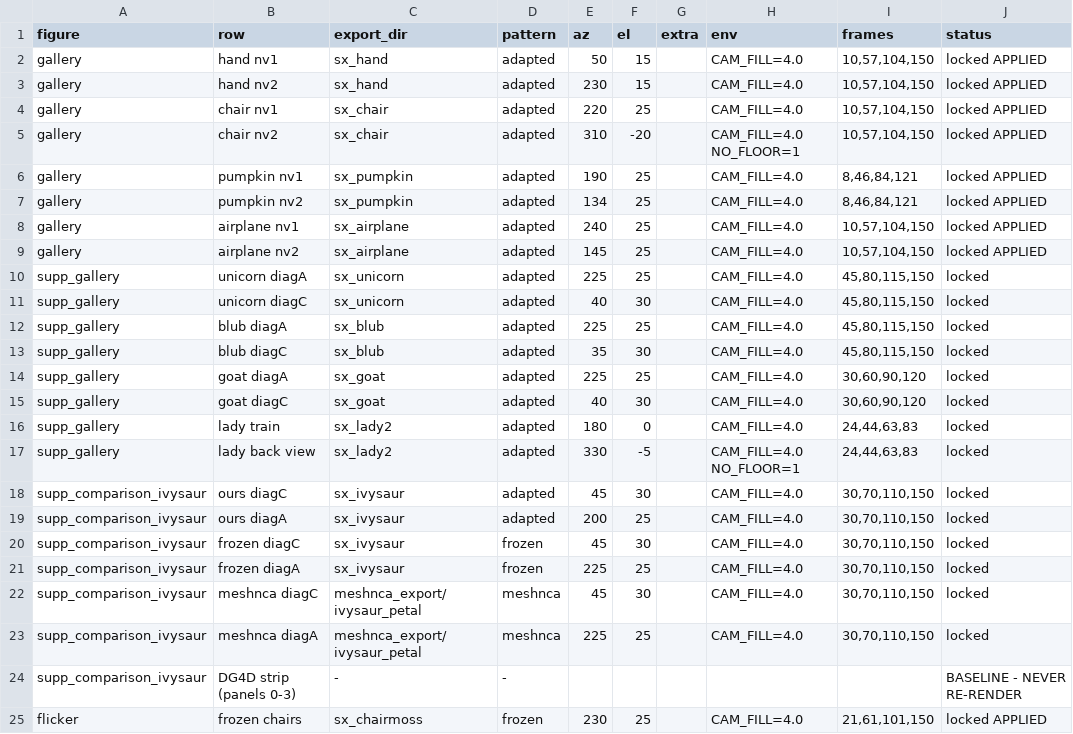
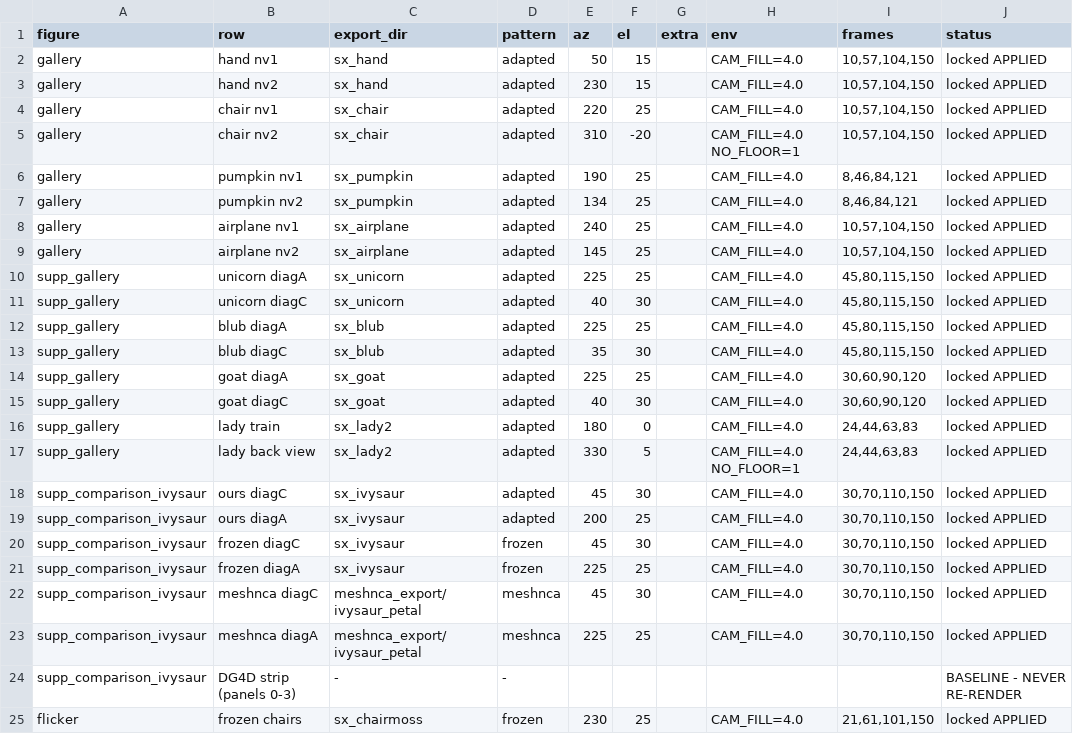
Before and after one commit to threedle/dynamesh, a CSV file: tools/figure_cameras.csv, drawn as a sheet; only a part is shown; the diff covers the shown part only.

```diff
--- a/tools/figure_cameras.csv
+++ b/tools/figure_cameras.csv
@@ -9,16 +9,16 @@ gallery,airplane nv1,sx_airplane,adapted,240,25,,CAM_FILL=4.0,"10,57,104,150",lo
 gallery,airplane nv2,sx_airplane,adapted,145,25,,CAM_FILL=4.0,"10,57,104,150",locked APPLIED
-supp_gallery,unicorn diagA,sx_unicorn,adapted,225,25,,CAM_FILL=4.0,"45,80,115,150",locked
-supp_gallery,unicorn diagC,sx_unicorn,adapted,40,30,,CAM_FILL=4.0,"45,80,115,150",locked
-supp_gallery,blub diagA,sx_blub,adapted,225,25,,CAM_FILL=4.0,"45,80,115,150",locked
-supp_gallery,blub diagC,sx_blub,adapted,35,30,,CAM_FILL=4.0,"45,80,115,150",locked
-supp_gallery,goat diagA,sx_goat,adapted,225,25,,CAM_FILL=4.0,"30,60,90,120",locked
-supp_gallery,goat diagC,sx_goat,adapted,40,30,,CAM_FILL=4.0,"30,60,90,120",locked
-supp_gallery,lady train,sx_lady2,adapted,180,0,,CAM_FILL=4.0,"24,44,63,83",locked
-supp_gallery,lady back view,sx_lady2,adapted,330,-5,,CAM_FILL=4.0 NO_FLOOR=1,"24,44,63,83",locked
-supp_comparison_ivysaur,ours diagC,sx_ivysaur,adapted,45,30,,CAM_FILL=4.0,"30,70,110,150",locked
-supp_comparison_ivysaur,ours diagA,sx_ivysaur,adapted,200,25,,CAM_FILL=4.0,"30,70,110,150",locked
-supp_comparison_ivysaur,frozen diagC,sx_ivysaur,frozen,45,30,,CAM_FILL=4.0,"30,70,110,150",locked
-supp_comparison_ivysaur,frozen diagA,sx_ivysaur,frozen,225,25,,CAM_FILL=4.0,"30,70,110,150",locked
-supp_comparison_ivysaur,meshnca diagC,meshnca_export/ivysaur_petal,meshnca,45,30,,CAM_FILL=4.0,"30,70,110,150",locked
-supp_comparison_ivysaur,meshnca diagA,meshnca_export/ivysaur_petal,meshnca,225,25,,CAM_FILL=4.0,"30,70,110,150",locked
+supp_gallery,unicorn diagA,sx_unicorn,adapted,225,25,,CAM_FILL=4.0,"45,80,115,150",locked APPLIED
+supp_gallery,unicorn diagC,sx_unicorn,adapted,40,30,,CAM_FILL=4.0,"45,80,115,150",locked APPLIED
+supp_gallery,blub diagA,sx_blub,adapted,225,25,,CAM_FILL=4.0,"45,80,115,150",locked APPLIED
+supp_gallery,blub diagC,sx_blub,adapted,35,30,,CAM_FILL=4.0,"45,80,115,150",locked APPLIED
+supp_gallery,goat diagA,sx_goat,adapted,225,25,,CAM_FILL=4.0,"30,60,90,120",locked APPLIED
+supp_gallery,goat diagC,sx_goat,adapted,40,30,,CAM_FILL=4.0,"30,60,90,120",locked APPLIED
+supp_gallery,lady train,sx_lady2,adapted,180,0,,CAM_FILL=4.0,"24,44,63,83",locked APPLIED
+supp_gallery,lady back view,sx_lady2,adapted,330,5,,CAM_FILL=4.0 NO_FLOOR=1,"24,44,63,83",locked APPLIED
+supp_comparison_ivysaur,ours diagC,sx_ivysaur,adapted,45,30,,CAM_FILL=4.0,"30,70,110,150",locked APPLIED
+supp_comparison_ivysaur,ours diagA,sx_ivysaur,adapted,200,25,,CAM_FILL=4.0,"30,70,110,150",locked APPLIED
+supp_comparison_ivysaur,frozen diagC,sx_ivysaur,frozen,45,30,,CAM_FILL=4.0,"30,70,110,150",locked APPLIED
+supp_comparison_ivysaur,frozen diagA,sx_ivysaur,frozen,225,25,,CAM_FILL=4.0,"30,70,110,150",locked APPLIED
+supp_comparison_ivysaur,meshnca diagC,meshnca_export/ivysaur_petal,meshnca,45,30,,CAM_FILL=4.0,"30,70,110,150",locked APPLIED
+supp_comparison_ivysaur,meshnca diagA,meshnca_export/ivysaur_petal,meshnca,225,25,,CAM_FILL=4.0,"30,70,110,150",locked APPLIED
 supp_comparison_ivysaur,DG4D strip (panels 0-3),-,-,,,,,,BASELINE - NEVER RE-RENDER
```
Also changed, not shown: 14 edited cells elsewhere in this file.
